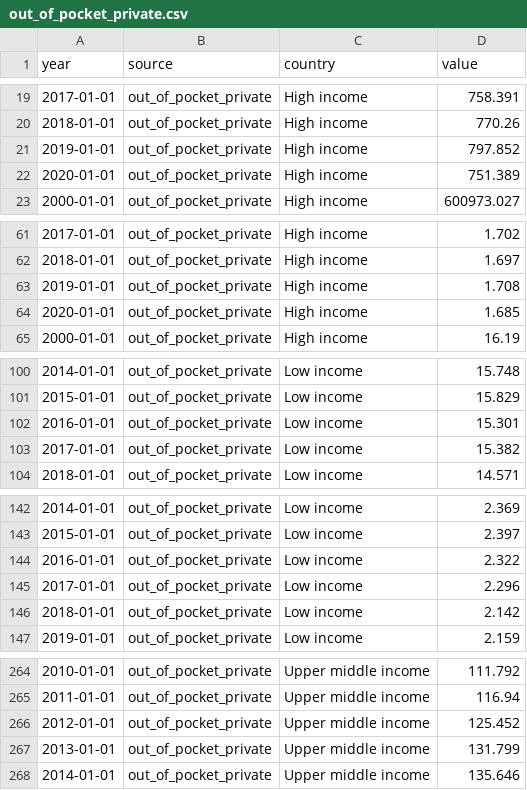
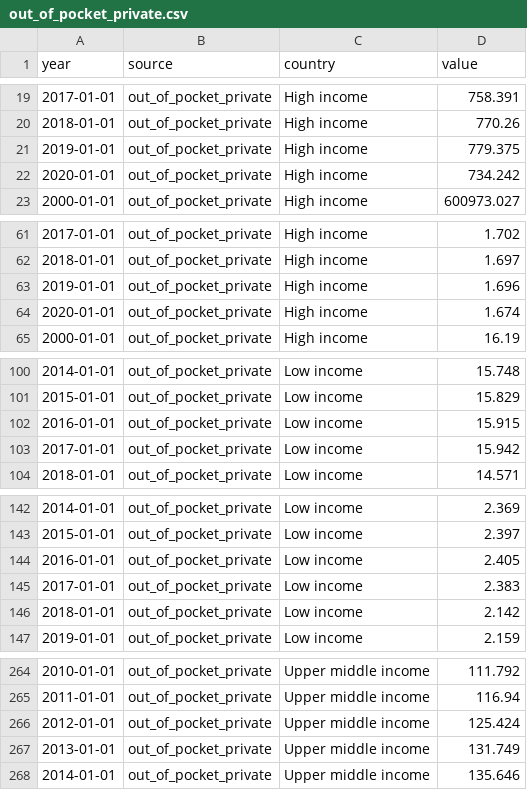
Before and after one commit to ONEcampaign/topic_health_financing, a CSV file: output/out_of_pocket_private.csv, drawn as a sheet; only a part is shown, gaps mark what is left out; the diff covers the shown part only.

```diff
--- a/output/out_of_pocket_private.csv
+++ b/output/out_of_pocket_private.csv
@@ -20,4 +20,4 @@ year,source,country,value
 2018-01-01,out_of_pocket_private,High income,770.26
-2019-01-01,out_of_pocket_private,High income,797.852
-2020-01-01,out_of_pocket_private,High income,751.389
+2019-01-01,out_of_pocket_private,High income,779.375
+2020-01-01,out_of_pocket_private,High income,734.242
 2000-01-01,out_of_pocket_private,High income,600973.027
@@ -62,4 +62,4 @@ year,source,country,value
 2018-01-01,out_of_pocket_private,High income,1.697
-2019-01-01,out_of_pocket_private,High income,1.708
-2020-01-01,out_of_pocket_private,High income,1.685
+2019-01-01,out_of_pocket_private,High income,1.696
+2020-01-01,out_of_pocket_private,High income,1.674
 2000-01-01,out_of_pocket_private,High income,16.19
@@ -101,4 +101,4 @@ year,source,country,value
 2015-01-01,out_of_pocket_private,Low income,15.829
-2016-01-01,out_of_pocket_private,Low income,15.301
-2017-01-01,out_of_pocket_private,Low income,15.382
+2016-01-01,out_of_pocket_private,Low income,15.915
+2017-01-01,out_of_pocket_private,Low income,15.942
 2018-01-01,out_of_pocket_private,Low income,14.571
@@ -143,4 +143,4 @@ year,source,country,value
 2015-01-01,out_of_pocket_private,Low income,2.397
-2016-01-01,out_of_pocket_private,Low income,2.322
-2017-01-01,out_of_pocket_private,Low income,2.296
+2016-01-01,out_of_pocket_private,Low income,2.405
+2017-01-01,out_of_pocket_private,Low income,2.383
 2018-01-01,out_of_pocket_private,Low income,2.142
@@ -265,4 +265,4 @@ year,source,country,value
 2011-01-01,out_of_pocket_private,Upper middle income,116.94
-2012-01-01,out_of_pocket_private,Upper middle income,125.452
-2013-01-01,out_of_pocket_private,Upper middle income,131.799
+2012-01-01,out_of_pocket_private,Upper middle income,125.424
+2013-01-01,out_of_pocket_private,Upper middle income,131.749
 2014-01-01,out_of_pocket_private,Upper middle income,135.646
```
Also changed, not shown: 10 edited cells elsewhere in this file, output/domestic general government.csv, output/overview_c3.csv, 8 other files.
